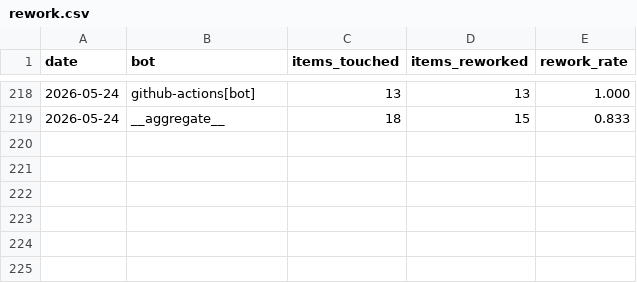
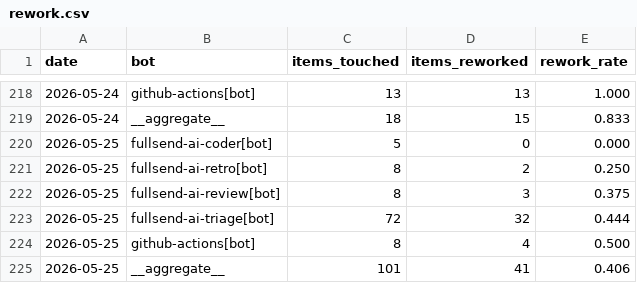
Before and after one commit to fullsend-ai/metrics, a CSV file: docs/rework.csv, drawn as a sheet; only a part is shown, gaps mark what is left out; the diff names each change by its address in the sheet, - before the commit and + after, or states it on an @@ line.

```diff
--- a/docs/rework.csv
+++ b/docs/rework.csv
+row 220: 2026-05-25 | fullsend-ai-coder[bot] | 5 | 0 | 0.000
+row 221: 2026-05-25 | fullsend-ai-retro[bot] | 8 | 2 | 0.250
+row 222: 2026-05-25 | fullsend-ai-review[bot] | 8 | 3 | 0.375
+row 223: 2026-05-25 | fullsend-ai-triage[bot] | 72 | 32 | 0.444
+row 224: 2026-05-25 | github-actions[bot] | 8 | 4 | 0.500
+row 225: 2026-05-25 | __aggregate__ | 101 | 41 | 0.406
```
Also changed, not shown: docs/failures.csv, docs/metrics.csv, 3 other files.
